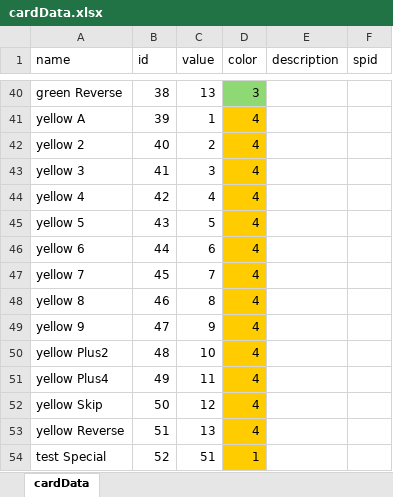
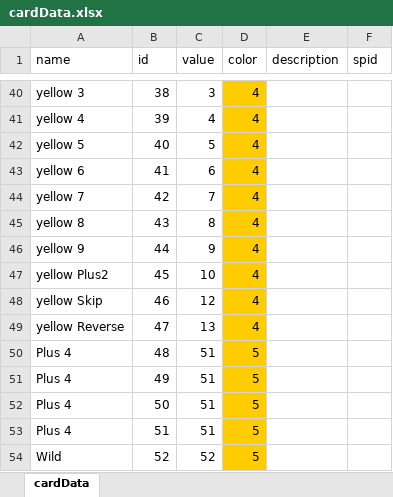
Before and after one commit to coelacanth-64/Roguelike-UNO, an Excel workbook: src/main/resources/cardData.xlsx, sheet cardData, drawn as a sheet; only a part is shown, gaps mark what is left out; values as stored, in another font and other column widths than the file's, no borders; conditional formats not drawn; the diff covers the shown part only; the diff names each change by its address in the sheet, - before the commit and + after, or states it on an @@ line.

Commit message:
added initial support for power cards

```diff
--- a/src/main/resources/cardData.xlsx (sheet cardData)
+++ b/src/main/resources/cardData.xlsx (sheet cardData)
-A40 (name): green Reverse
+A40 (name): yellow 3
-C40 (value): 13
+C40 (value): 3
-D40 (color): 3
+D40 (color): 4
-D40 fill: #8ED973
+D40 fill: #FFCC00
-A41 (name): yellow A
+A41 (name): yellow 4
-C41 (value): 1
+C41 (value): 4
-A42 (name): yellow 2
+A42 (name): yellow 5
-C42 (value): 2
+C42 (value): 5
-A43 (name): yellow 3
+A43 (name): yellow 6
-C43 (value): 3
+C43 (value): 6
-A44 (name): yellow 4
+A44 (name): yellow 7
-C44 (value): 4
+C44 (value): 7
-A45 (name): yellow 5
+A45 (name): yellow 8
-C45 (value): 5
+C45 (value): 8
-A46 (name): yellow 6
+A46 (name): yellow 9
-C46 (value): 6
+C46 (value): 9
-A47 (name): yellow 7
+A47 (name): yellow Plus2
-C47 (value): 7
+C47 (value): 10
-A48 (name): yellow 8
+A48 (name): yellow Skip
-C48 (value): 8
+C48 (value): 12
-A49 (name): yellow 9
+A49 (name): yellow Reverse
-C49 (value): 9
+C49 (value): 13
-A50 (name): yellow Plus2
+A50 (name): Plus 4
-C50 (value): 10
+C50 (value): 51
-D50:D53 (color): 4
+D50:D53 (color): 5
-A51 (name): yellow Plus4
+A51 (name): Plus 4
-C51 (value): 11
+C51 (value): 51
-A52 (name): yellow Skip
+A52 (name): Plus 4
-C52 (value): 12
+C52 (value): 51
-A53 (name): yellow Reverse
+A53 (name): Plus 4
-C53 (value): 13
+C53 (value): 51
-A54 (name): test Special
+A54 (name): Wild
-C54 (value): 51
+C54 (value): 52
-D54 (color): 1
+D54 (color): 5
```
Also changed, not shown: 1 added row, 62 edited cells and cell formats elsewhere in this sheet, 3 other files.
